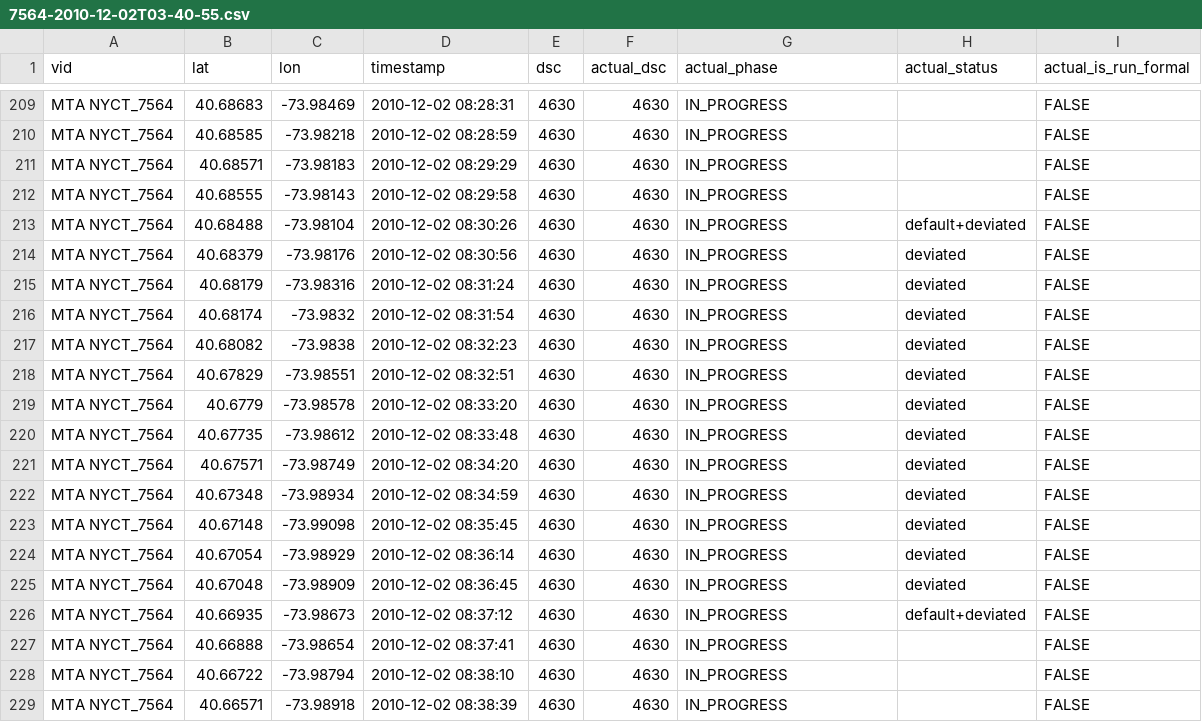
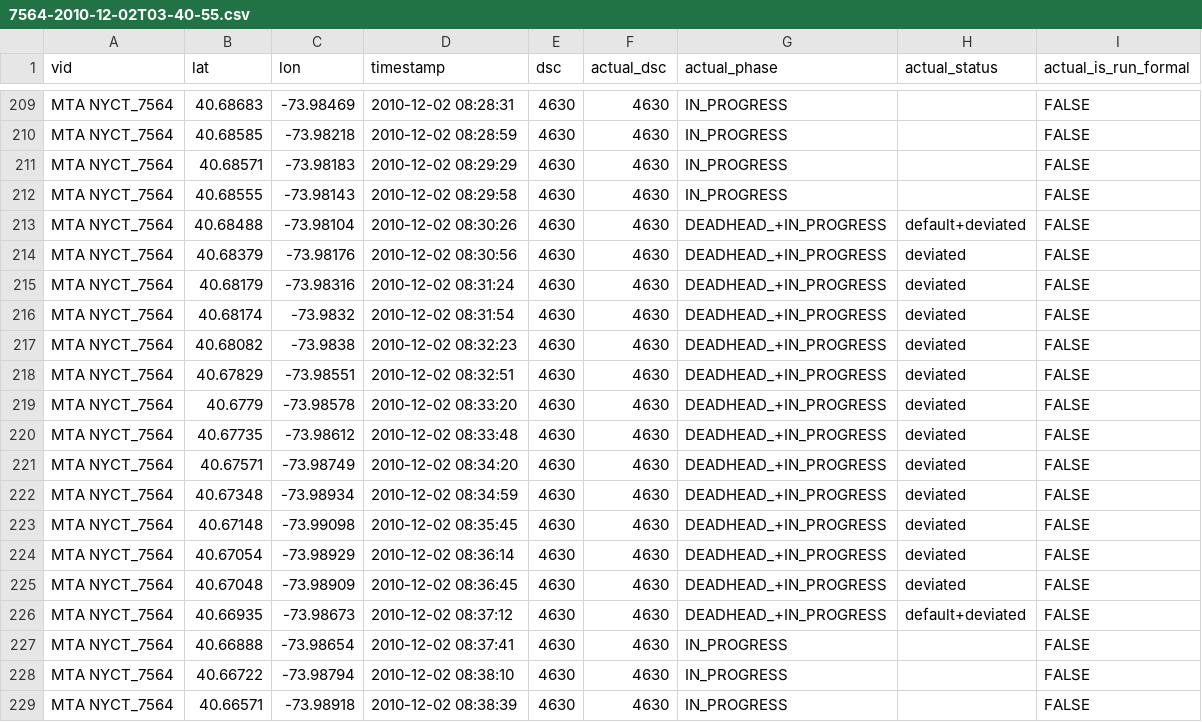
Before and after one commit to camsys/onebusaway-nyc, a CSV file: onebusaway-nyc-integration-tests/src/integration-test/resources/traces/7564-2010-12-02T03-40-55.csv, drawn as a sheet; only a part is shown, gaps mark what is left out.

Commit message:
- another fix to detour status propagation, more test adjustments for detour states

```diff
--- a/onebusaway-nyc-integration-tests/src/integration-test/resources/traces/7564-2010-12-02T03-40-55.csv
+++ b/onebusaway-nyc-integration-tests/src/integration-test/resources/traces/7564-2010-12-02T03-40-55.csv
@@ -212,16 +212,16 @@ MTA NYCT_7564,40.68571,-73.98183,2010-12-02 08:29:29,4630,4630,IN_PROGRESS,,FALS
 MTA NYCT_7564,40.68555,-73.98143,2010-12-02 08:29:58,4630,4630,IN_PROGRESS,,FALSE
-MTA NYCT_7564,40.68488,-73.98104,2010-12-02 08:30:26,4630,4630,IN_PROGRESS,default+deviated,FALSE
-MTA NYCT_7564,40.68379,-73.98176,2010-12-02 08:30:56,4630,4630,IN_PROGRESS,deviated,FALSE
-MTA NYCT_7564,40.68179,-73.98316,2010-12-02 08:31:24,4630,4630,IN_PROGRESS,deviated,FALSE
-MTA NYCT_7564,40.68174,-73.9832,2010-12-02 08:31:54,4630,4630,IN_PROGRESS,deviated,FALSE
-MTA NYCT_7564,40.68082,-73.9838,2010-12-02 08:32:23,4630,4630,IN_PROGRESS,deviated,FALSE
-MTA NYCT_7564,40.67829,-73.98551,2010-12-02 08:32:51,4630,4630,IN_PROGRESS,deviated,FALSE
-MTA NYCT_7564,40.6779,-73.98578,2010-12-02 08:33:20,4630,4630,IN_PROGRESS,deviated,FALSE
-MTA NYCT_7564,40.67735,-73.98612,2010-12-02 08:33:48,4630,4630,IN_PROGRESS,deviated,FALSE
-MTA NYCT_7564,40.67571,-73.98749,2010-12-02 08:34:20,4630,4630,IN_PROGRESS,deviated,FALSE
-MTA NYCT_7564,40.67348,-73.98934,2010-12-02 08:34:59,4630,4630,IN_PROGRESS,deviated,FALSE
-MTA NYCT_7564,40.67148,-73.99098,2010-12-02 08:35:45,4630,4630,IN_PROGRESS,deviated,FALSE
-MTA NYCT_7564,40.67054,-73.98929,2010-12-02 08:36:14,4630,4630,IN_PROGRESS,deviated,FALSE
-MTA NYCT_7564,40.67048,-73.98909,2010-12-02 08:36:45,4630,4630,IN_PROGRESS,deviated,FALSE
-MTA NYCT_7564,40.66935,-73.98673,2010-12-02 08:37:12,4630,4630,IN_PROGRESS,default+deviated,FALSE
+MTA NYCT_7564,40.68488,-73.98104,2010-12-02 08:30:26,4630,4630,DEADHEAD_+IN_PROGRESS,default+deviated,FALSE
+MTA NYCT_7564,40.68379,-73.98176,2010-12-02 08:30:56,4630,4630,DEADHEAD_+IN_PROGRESS,deviated,FALSE
+MTA NYCT_7564,40.68179,-73.98316,2010-12-02 08:31:24,4630,4630,DEADHEAD_+IN_PROGRESS,deviated,FALSE
+MTA NYCT_7564,40.68174,-73.9832,2010-12-02 08:31:54,4630,4630,DEADHEAD_+IN_PROGRESS,deviated,FALSE
+MTA NYCT_7564,40.68082,-73.9838,2010-12-02 08:32:23,4630,4630,DEADHEAD_+IN_PROGRESS,deviated,FALSE
+MTA NYCT_7564,40.67829,-73.98551,2010-12-02 08:32:51,4630,4630,DEADHEAD_+IN_PROGRESS,deviated,FALSE
+MTA NYCT_7564,40.6779,-73.98578,2010-12-02 08:33:20,4630,4630,DEADHEAD_+IN_PROGRESS,deviated,FALSE
+MTA NYCT_7564,40.67735,-73.98612,2010-12-02 08:33:48,4630,4630,DEADHEAD_+IN_PROGRESS,deviated,FALSE
+MTA NYCT_7564,40.67571,-73.98749,2010-12-02 08:34:20,4630,4630,DEADHEAD_+IN_PROGRESS,deviated,FALSE
+MTA NYCT_7564,40.67348,-73.98934,2010-12-02 08:34:59,4630,4630,DEADHEAD_+IN_PROGRESS,deviated,FALSE
+MTA NYCT_7564,40.67148,-73.99098,2010-12-02 08:35:45,4630,4630,DEADHEAD_+IN_PROGRESS,deviated,FALSE
+MTA NYCT_7564,40.67054,-73.98929,2010-12-02 08:36:14,4630,4630,DEADHEAD_+IN_PROGRESS,deviated,FALSE
+MTA NYCT_7564,40.67048,-73.98909,2010-12-02 08:36:45,4630,4630,DEADHEAD_+IN_PROGRESS,deviated,FALSE
+MTA NYCT_7564,40.66935,-73.98673,2010-12-02 08:37:12,4630,4630,DEADHEAD_+IN_PROGRESS,default+deviated,FALSE
 MTA NYCT_7564,40.66888,-73.98654,2010-12-02 08:37:41,4630,4630,IN_PROGRESS,,FALSE
```
Also changed, not shown: onebusaway-nyc-integration-tests/src/integration-test/resources/traces/3819-pickup-labeled.csv, onebusaway-nyc-integration-tests/src/integration-test/resources/traces/7560-2010-11-22T08-42-26.csv, 2 other files.
